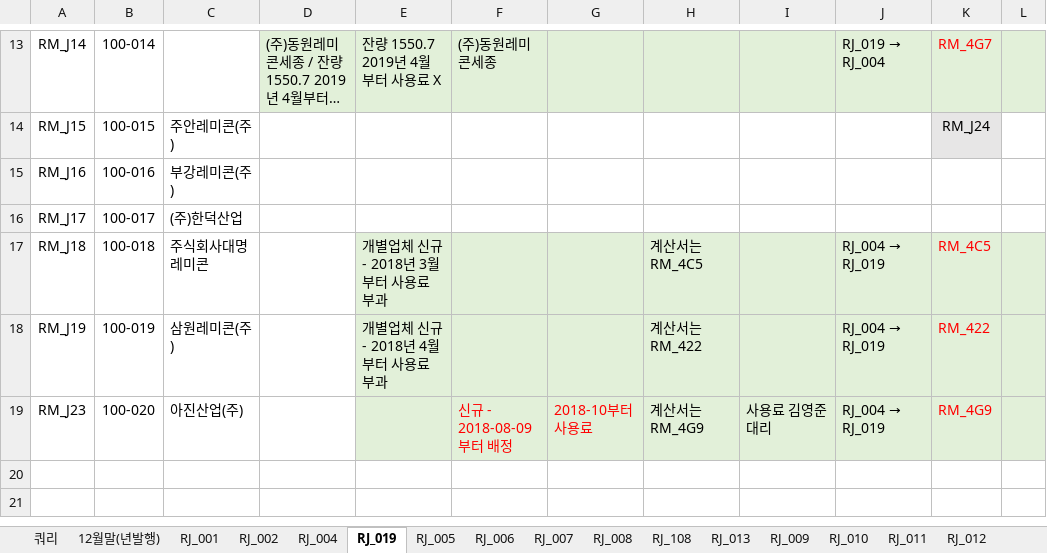
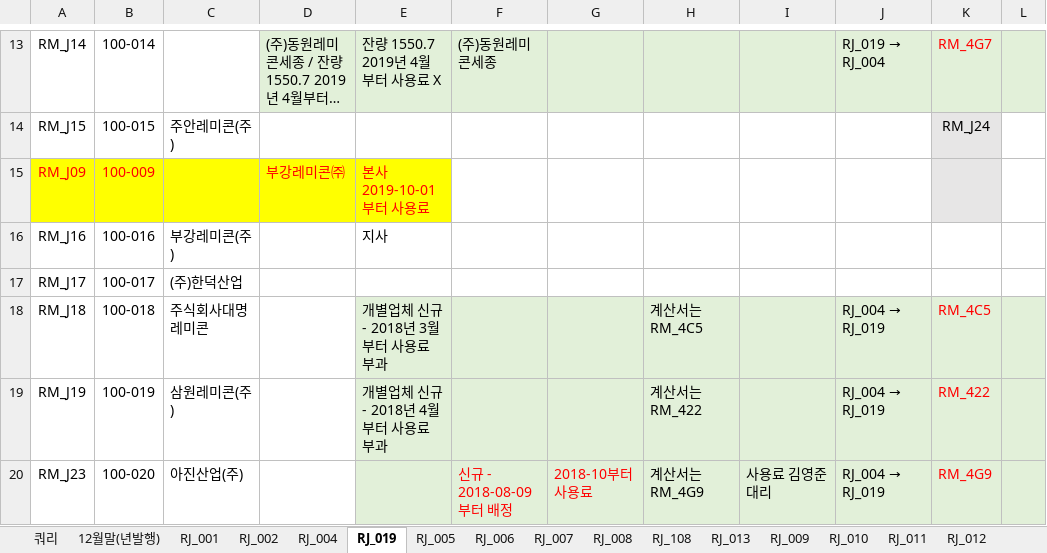
Before and after one commit to lovelhn/02_GimaekBill, an Excel workbook: 02 레미콘.xlsx, sheet RJ_019, drawn as a sheet; only a part is shown, gaps mark what is left out; the shorter side is filled out with more unchanged rows; long unchanged cells end in …; values as stored, in another font and other column widths than the file's, no borders; addresses are those after the commit; the diff names each change by its address in the sheet, - before the commit and + after, or states it on an @@ line.

```diff
--- a/02 레미콘.xlsx (sheet RJ_019)
+++ b/02 레미콘.xlsx (sheet RJ_019)
+row 15: RM_J09 | 100-009 |  | 부강레미콘㈜ | 본사 2019-10-01부터 사용료
-E16: (empty)
+E16: 지사
```
Also changed, not shown: sheet RJ_016, sheet RJ_009, sheet RJ_004, sheet RJ_001, 01 회원사사용료현황(2019년).xlsx, 03 아스콘.xlsx.
